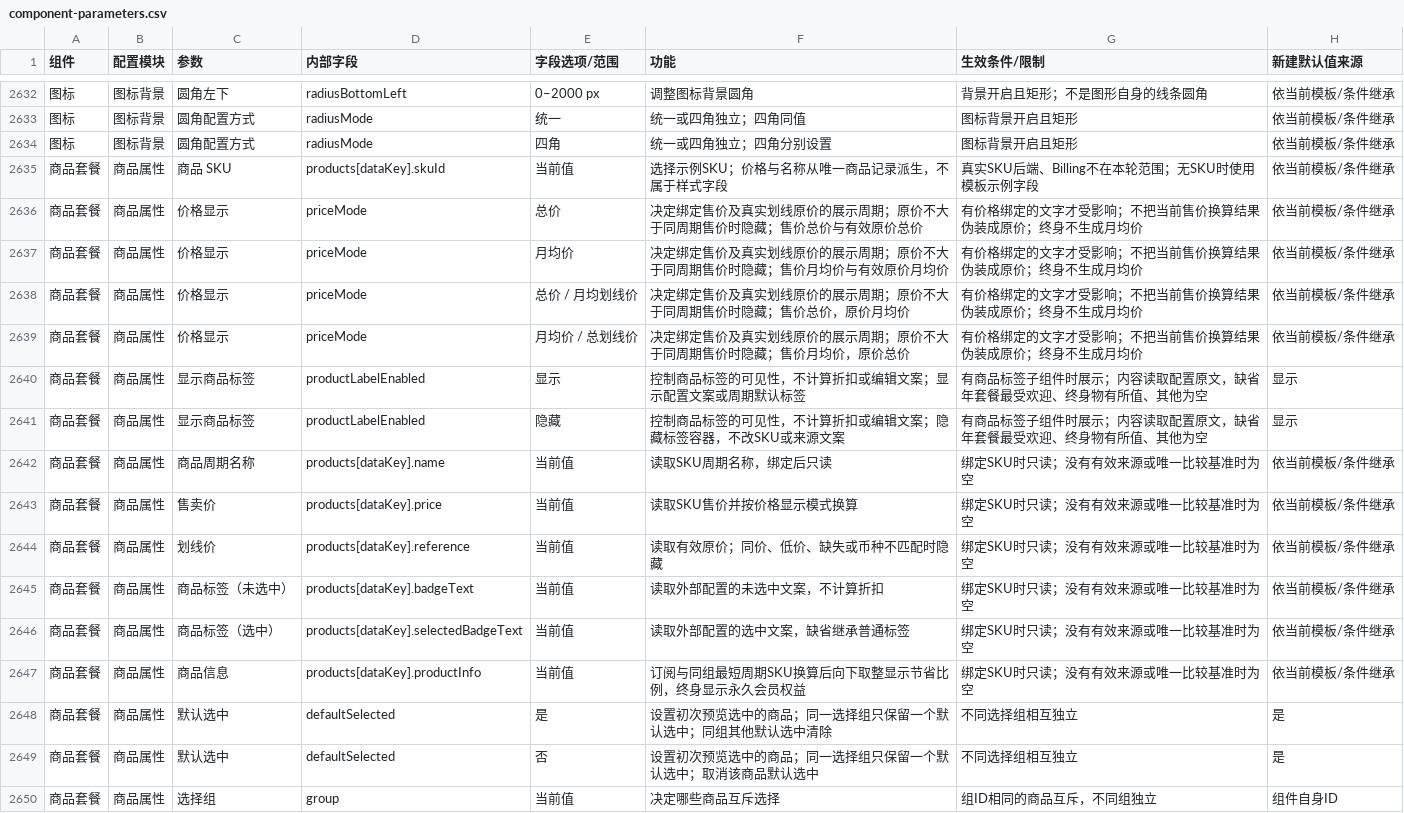
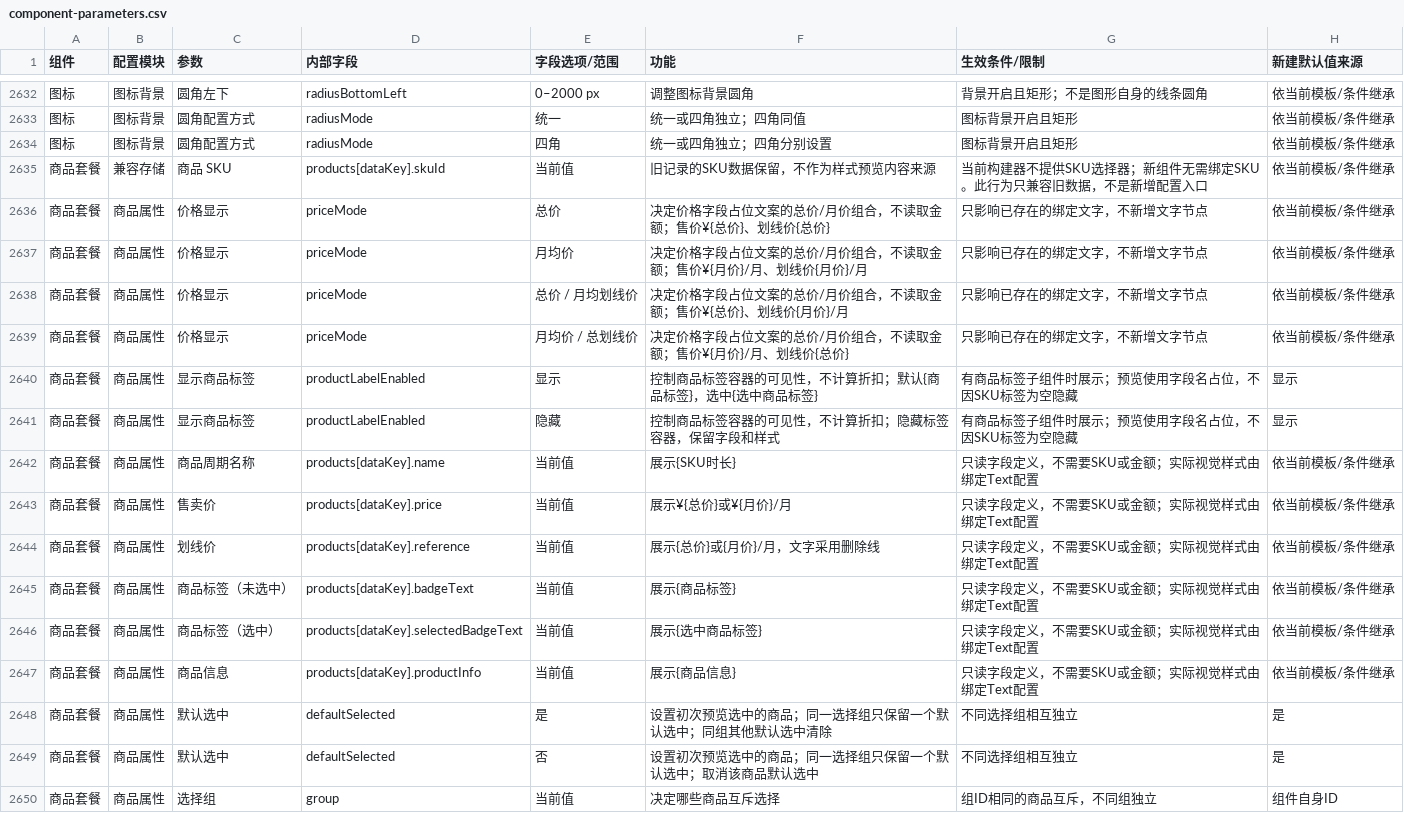
Before and after one commit to aujing090520-create/adapty-paywall-rebuild-demo, a CSV file: docs/component-parameters.csv, drawn as a sheet; only a part is shown, gaps mark what is left out; the diff covers the shown part only.

```diff
--- a/docs/component-parameters.csv
+++ b/docs/component-parameters.csv
@@ -2634,15 +2634,15 @@
 "图标","图标背景","圆角配置方式","radiusMode","四角","统一或四角独立；四角分别设置","图标背景开启且矩形","依当前模板/条件继承"
-"商品套餐","商品属性","商品 SKU","products[dataKey].skuId","当前值","选择示例SKU；价格与名称从唯一商品记录派生，不属于样式字段","真实SKU后端、Billing不在本轮范围；无SKU时使用模板示例字段","依当前模板/条件继承"
-"商品套餐","商品属性","价格显示","priceMode","总价","决定绑定售价及真实划线原价的展示周期；原价不大于同周期售价时隐藏；售价总价与有效原价总价","有价格绑定的文字才受影响；不把当前售价换算结果伪装成原价；终身不生成月均价","依当前模板/条件继承"
-"商品套餐","商品属性","价格显示","priceMode","月均价","决定绑定售价及真实划线原价的展示周期；原价不大于同周期售价时隐藏；售价月均价与有效原价月均价","有价格绑定的文字才受影响；不把当前售价换算结果伪装成原价；终身不生成月均价","依当前模板/条件继承"
-"商品套餐","商品属性","价格显示","priceMode","总价 / 月均划线价","决定绑定售价及真实划线原价的展示周期；原价不大于同周期售价时隐藏；售价总价，原价月均价","有价格绑定的文字才受影响；不把当前售价换算结果伪装成原价；终身不生成月均价","依当前模板/条件继承"
-"商品套餐","商品属性","价格显示","priceMode","月均价 / 总划线价","决定绑定售价及真实划线原价的展示周期；原价不大于同周期售价时隐藏；售价月均价，原价总价","有价格绑定的文字才受影响；不把当前售价换算结果伪装成原价；终身不生成月均价","依当前模板/条件继承"
-"商品套餐","商品属性","显示商品标签","productLabelEnabled","显示","控制商品标签的可见性，不计算折扣或编辑文案；显示配置文案或周期默认标签","有商品标签子组件时展示；内容读取配置原文，缺省年套餐最受欢迎、终身物有所值、其他为空","显示"
-"商品套餐","商品属性","显示商品标签","productLabelEnabled","隐藏","控制商品标签的可见性，不计算折扣或编辑文案；隐藏标签容器，不改SKU或来源文案","有商品标签子组件时展示；内容读取配置原文，缺省年套餐最受欢迎、终身物有所值、其他为空","显示"
-"商品套餐","商品属性","商品周期名称","products[dataKey].name","当前值","读取SKU周期名称，绑定后只读","绑定SKU时只读；没有有效来源或唯一比较基准时为空","依当前模板/条件继承"
-"商品套餐","商品属性","售卖价","products[dataKey].price","当前值","读取SKU售价并按价格显示模式换算","绑定SKU时只读；没有有效来源或唯一比较基准时为空","依当前模板/条件继承"
-"商品套餐","商品属性","划线价","products[dataKey].reference","当前值","读取有效原价；同价、低价、缺失或币种不匹配时隐藏","绑定SKU时只读；没有有效来源或唯一比较基准时为空","依当前模板/条件继承"
-"商品套餐","商品属性","商品标签（未选中）","products[dataKey].badgeText","当前值","读取外部配置的未选中文案，不计算折扣","绑定SKU时只读；没有有效来源或唯一比较基准时为空","依当前模板/条件继承"
-"商品套餐","商品属性","商品标签（选中）","products[dataKey].selectedBadgeText","当前值","读取外部配置的选中文案，缺省继承普通标签","绑定SKU时只读；没有有效来源或唯一比较基准时为空","依当前模板/条件继承"
-"商品套餐","商品属性","商品信息","products[dataKey].productInfo","当前值","订阅与同组最短周期SKU换算后向下取整显示节省比例，终身显示永久会员权益","绑定SKU时只读；没有有效来源或唯一比较基准时为空","依当前模板/条件继承"
+"商品套餐","兼容存储","商品 SKU","products[dataKey].skuId","当前值","旧记录的SKU数据保留，不作为样式预览内容来源","当前构建器不提供SKU选择器；新组件无需绑定SKU。此行为只兼容旧数据，不是新增配置入口","依当前模板/条件继承"
+"商品套餐","商品属性","价格显示","priceMode","总价","决定价格字段占位文案的总价/月价组合，不读取金额；售价¥{总价}、划线价{总价}","只影响已存在的绑定文字，不新增文字节点","依当前模板/条件继承"
+"商品套餐","商品属性","价格显示","priceMode","月均价","决定价格字段占位文案的总价/月价组合，不读取金额；售价¥{月价}/月、划线价{月价}/月","只影响已存在的绑定文字，不新增文字节点","依当前模板/条件继承"
+"商品套餐","商品属性","价格显示","priceMode","总价 / 月均划线价","决定价格字段占位文案的总价/月价组合，不读取金额；售价¥{总价}、划线价{月价}/月","只影响已存在的绑定文字，不新增文字节点","依当前模板/条件继承"
+"商品套餐","商品属性","价格显示","priceMode","月均价 / 总划线价","决定价格字段占位文案的总价/月价组合，不读取金额；售价¥{月价}/月、划线价{总价}","只影响已存在的绑定文字，不新增文字节点","依当前模板/条件继承"
+"商品套餐","商品属性","显示商品标签","productLabelEnabled","显示","控制商品标签容器的可见性，不计算折扣；默认{商品标签}，选中{选中商品标签}","有商品标签子组件时展示；预览使用字段名占位，不因SKU标签为空隐藏","显示"
+"商品套餐","商品属性","显示商品标签","productLabelEnabled","隐藏","控制商品标签容器的可见性，不计算折扣；隐藏标签容器，保留字段和样式","有商品标签子组件时展示；预览使用字段名占位，不因SKU标签为空隐藏","显示"
+"商品套餐","商品属性","商品周期名称","products[dataKey].name","当前值","展示{SKU时长}","只读字段定义，不需要SKU或金额；实际视觉样式由绑定Text配置","依当前模板/条件继承"
+"商品套餐","商品属性","售卖价","products[dataKey].price","当前值","展示¥{总价}或¥{月价}/月","只读字段定义，不需要SKU或金额；实际视觉样式由绑定Text配置","依当前模板/条件继承"
+"商品套餐","商品属性","划线价","products[dataKey].reference","当前值","展示{总价}或{月价}/月，文字采用删除线","只读字段定义，不需要SKU或金额；实际视觉样式由绑定Text配置","依当前模板/条件继承"
+"商品套餐","商品属性","商品标签（未选中）","products[dataKey].badgeText","当前值","展示{商品标签}","只读字段定义，不需要SKU或金额；实际视觉样式由绑定Text配置","依当前模板/条件继承"
+"商品套餐","商品属性","商品标签（选中）","products[dataKey].selectedBadgeText","当前值","展示{选中商品标签}","只读字段定义，不需要SKU或金额；实际视觉样式由绑定Text配置","依当前模板/条件继承"
+"商品套餐","商品属性","商品信息","products[dataKey].productInfo","当前值","展示{商品信息}","只读字段定义，不需要SKU或金额；实际视觉样式由绑定Text配置","依当前模板/条件继承"
 "商品套餐","商品属性","默认选中","defaultSelected","是","设置初次预览选中的商品；同一选择组只保留一个默认选中；同组其他默认选中清除","不同选择组相互独立","是"
```
Also changed, not shown: 27 edited cells elsewhere in this file, 17 other files.
